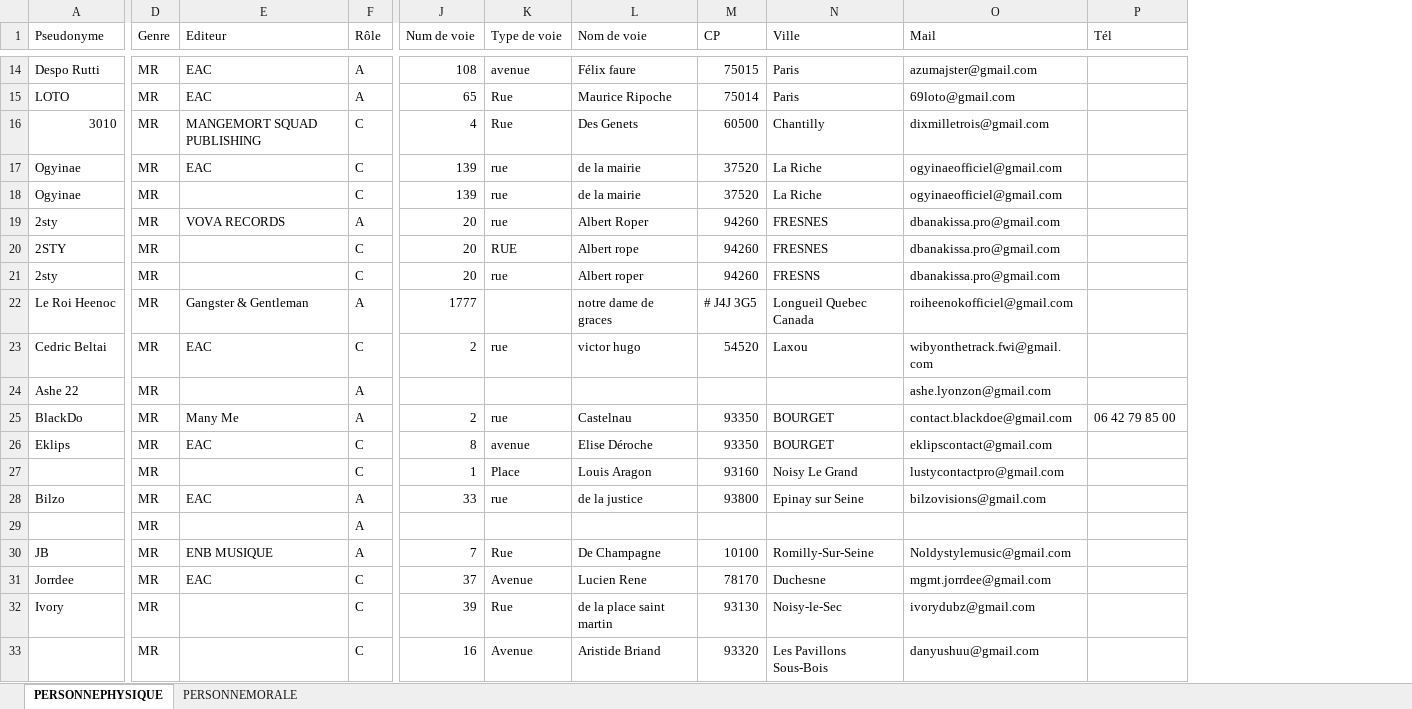
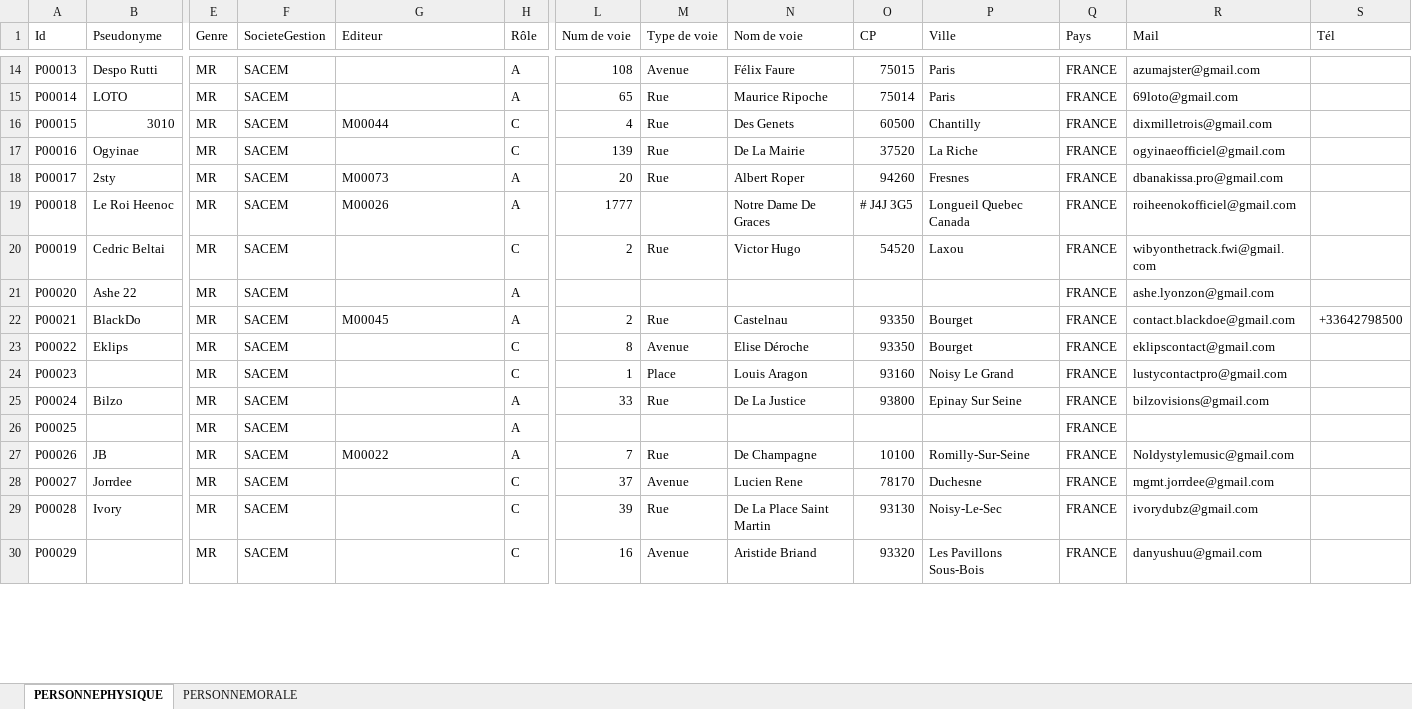
Before and after one commit to Exxon/SACEMGenerator, an Excel workbook: Data/BDD_IQS_Person.xlsx, sheet PERSONNEPHYSIQUE, drawn as a sheet; only a part is shown, gaps mark what is left out; values as stored, in another font and other column widths than the file's, no cell formats; charts and pictures not drawn; removed rows and columns are numbered as before the commit, all else as after; rows hold the shown columns only; the diff covers the shown part only; the diff names each change by its address in the sheet, - before the commit and + after, or states it on an @@ line.

```diff
--- a/Data/BDD_IQS_Person.xlsx (sheet PERSONNEPHYSIQUE)
+++ b/Data/BDD_IQS_Person.xlsx (sheet PERSONNEPHYSIQUE)
+column A (Id), rows 14-30: P00013 | P00014 | P00015 | P00016 | P00017 | P00018 | P00019 | P00020 | P00021 | P00022 | P00023 | P00024 | P00025 | P00026 | P00027 | P00028 | P00029
+column F (SocieteGestion), rows 14-30: all SACEM
+column Q (Pays), rows 14-30: all FRANCE
-G14:G15 (Editeur): EAC
+G14:G15 (Editeur): (empty)
-M14 (Type de voie): avenue
+M14 (Type de voie): Avenue
-N14 (Nom de voie): Félix faure
+N14 (Nom de voie): Félix Faure
-G16 (Editeur): MANGEMORT SQUAD PUBLISHING
+G16 (Editeur): M00044
-G17 (Editeur): EAC
+G17 (Editeur): (empty)
-M17 (Type de voie): rue
+M17 (Type de voie): Rue
-N17 (Nom de voie): de la mairie
+N17 (Nom de voie): De La Mairie
-row 18: Ogyinae | MR |  | C | 139 | rue | de la mairie | 37520 | La Riche | ogyinaeofficiel@gmail.com
-G18 (Editeur): VOVA RECORDS
+G18 (Editeur): M00073
-M18 (Type de voie): rue
+M18 (Type de voie): Rue
-P18 (Ville): FRESNES
+P18 (Ville): Fresnes
-row 20: 2STY | MR |  | C | 20 | RUE | Albert rope | 94260 | FRESNES | dbanakissa.pro@gmail.com
-row 21: 2sty | MR |  | C | 20 | rue | Albert roper | 94260 | FRESNS | dbanakissa.pro@gmail.com
-G19 (Editeur): Gangster & Gentleman
+G19 (Editeur): M00026
-N19 (Nom de voie): notre dame de graces
+N19 (Nom de voie): Notre Dame De Graces
-G20 (Editeur): EAC
+G20 (Editeur): (empty)
-M20 (Type de voie): rue
+M20 (Type de voie): Rue
-N20 (Nom de voie): victor hugo
+N20 (Nom de voie): Victor Hugo
-G22 (Editeur): Many Me
+G22 (Editeur): M00045
-M22 (Type de voie): rue
+M22 (Type de voie): Rue
-P22:P23 (Ville): BOURGET
+P22:P23 (Ville): Bourget
-S22 (Tél): 06 42 79 85 00
+S22 (Tél): +33642798500
-G23 (Editeur): EAC
+G23 (Editeur): (empty)
-M23 (Type de voie): avenue
+M23 (Type de voie): Avenue
-G25 (Editeur): EAC
+G25 (Editeur): (empty)
-M25 (Type de voie): rue
+M25 (Type de voie): Rue
-N25 (Nom de voie): de la justice
+N25 (Nom de voie): De La Justice
-P25 (Ville): Epinay sur Seine
+P25 (Ville): Epinay Sur Seine
-G27 (Editeur): ENB MUSIQUE
+G27 (Editeur): M00022
-G28 (Editeur): EAC
+G28 (Editeur): (empty)
-N29 (Nom de voie): de la place saint martin
+N29 (Nom de voie): De La Place Saint Martin
-P29 (Ville): Noisy-le-Sec
+P29 (Ville): Noisy-Le-Sec
```
Also changed, not shown: 15 removed rows and 330 edited cells elsewhere in this sheet, sheet PERSONNEMORALE, cell formats, charts or pictures, 8 other files.
